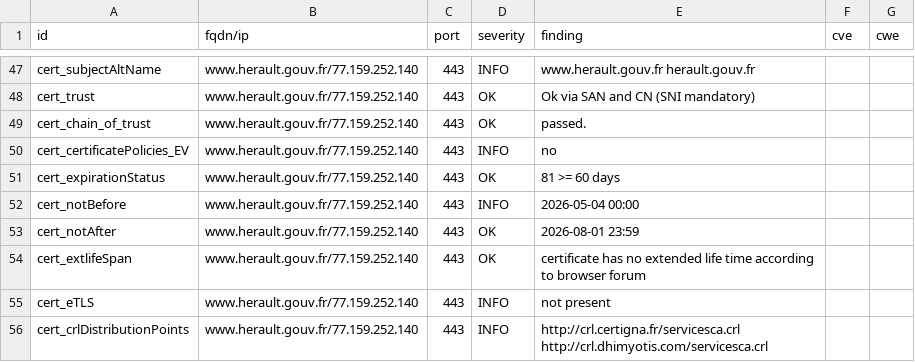
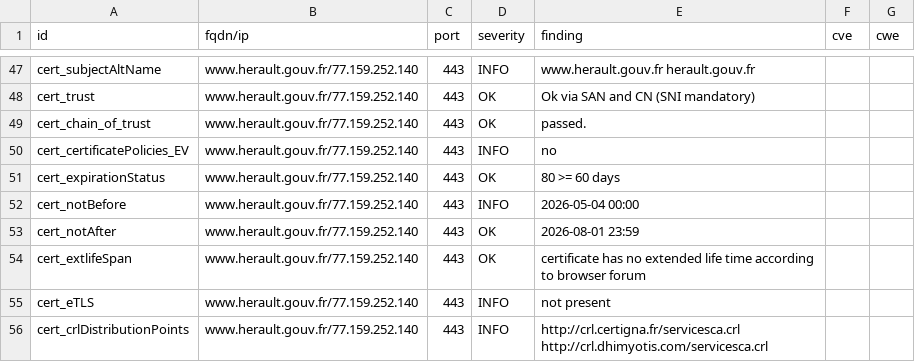
Before and after one commit to dnum-mi/dashlord-extended, a CSV file: results/aHR0cHM6Ly93d3cuaGVyYXVsdC5nb3V2LmZy/testssl.csv, drawn as a sheet; only a part is shown, gaps mark what is left out.

```diff
--- a/results/aHR0cHM6Ly93d3cuaGVyYXVsdC5nb3V2LmZy/testssl.csv
+++ b/results/aHR0cHM6Ly93d3cuaGVyYXVsdC5nb3V2LmZy/testssl.csv
@@ -50,3 +50,3 @@
 "cert_certificatePolicies_EV","www.herault.gouv.fr/77.159.252.140","443","INFO","no","",""
-"cert_expirationStatus","www.herault.gouv.fr/77.159.252.140","443","OK","81 >= 60 days","",""
+"cert_expirationStatus","www.herault.gouv.fr/77.159.252.140","443","OK","80 >= 60 days","",""
 "cert_notBefore","www.herault.gouv.fr/77.159.252.140","443","INFO","2026-05-04 00:00","",""
```
Also changed, not shown: 4 other files.
